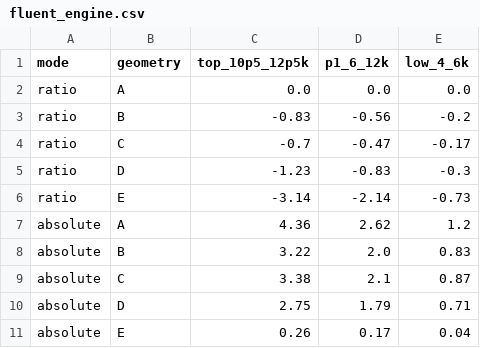
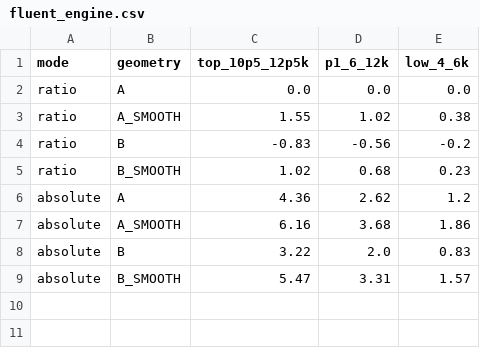
Before and after one commit to NIXELFi/helios, a CSV file: physics_findings/0039-intake-design-study/charts/fluent/fluent_engine.csv, drawn as a sheet; removed rows and columns are numbered as before the commit, all else as after; the diff names each change by its address in the sheet, - before the commit and + after, or states it on an @@ line.

```diff
--- a/physics_findings/0039-intake-design-study/charts/fluent/fluent_engine.csv
+++ b/physics_findings/0039-intake-design-study/charts/fluent/fluent_engine.csv
+row 3: ratio | A_SMOOTH | 1.55 | 1.02 | 0.38
-row 4: ratio | C | -0.7 | -0.47 | -0.17
-row 5: ratio | D | -1.23 | -0.83 | -0.3
-row 6: ratio | E | -3.14 | -2.14 | -0.73
+row 5: ratio | B_SMOOTH | 1.02 | 0.68 | 0.23
+row 7: absolute | A_SMOOTH | 6.16 | 3.68 | 1.86
-row 9: absolute | C | 3.38 | 2.1 | 0.87
-row 10: absolute | D | 2.75 | 1.79 | 0.71
-row 11: absolute | E | 0.26 | 0.17 | 0.04
+row 9: absolute | B_SMOOTH | 5.47 | 3.31 | 1.57
```
Also changed, not shown: physics_findings/0039-intake-design-study/charts/fluent/fluent_fit.csv, 11 other files.
